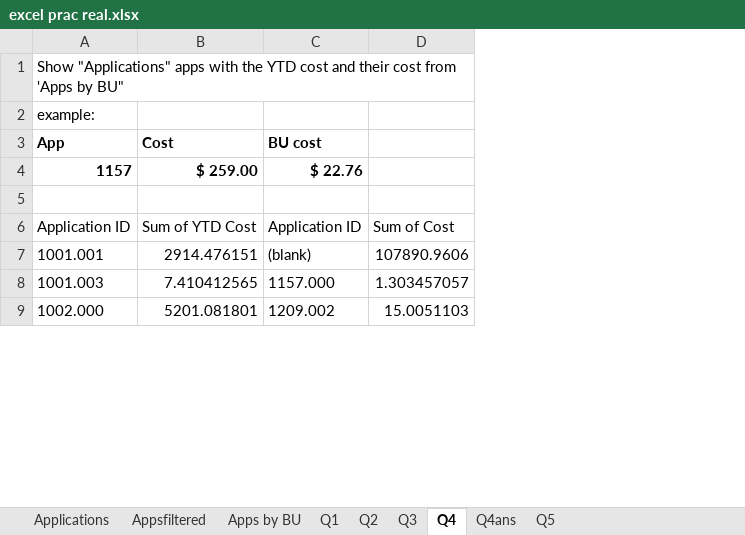
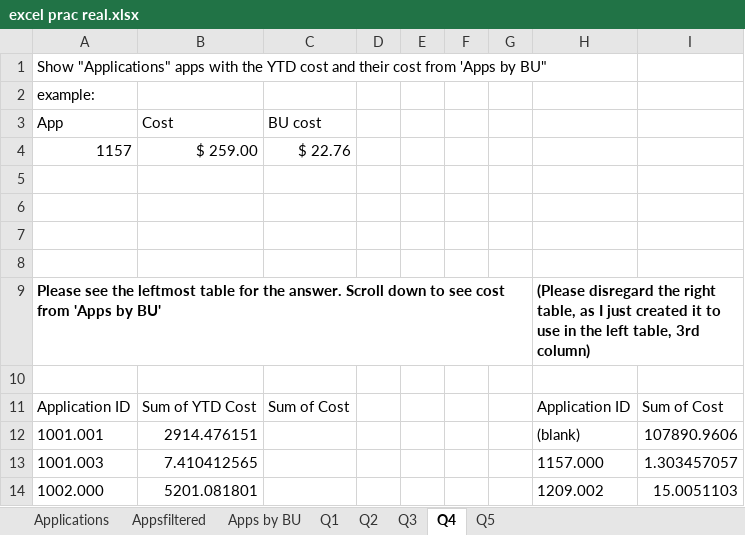
Before and after one commit to katieeehan20/excel, an Excel workbook: excel prac real.xlsx, sheet Q4, drawn as a sheet; only a part is shown; values as stored, in another font and other column widths than the file's, no borders; table styles not drawn; addresses are those after the commit; the diff names each change by its address in the sheet, - before the commit and + after, or states it on an @@ line.

```diff
--- a/excel prac real.xlsx (sheet Q4)
+++ b/excel prac real.xlsx (sheet Q4)
-sheet tab: Q4ans
+column C (BU cost), row 4: $ 22.76; row 11: Sum of Cost
+column D, empty
+column E, empty
+column F, empty
+column G, empty
-A3:B4 bold: on
+A3:B4 bold: off
-H3: BU cost
+H3: (empty)
-H4: $ 22.76
+H4: (empty)
+row 5: (empty)
+row 6: (empty)
+row 7: (empty)
+row 8: (empty)
+row 9: Please see the leftmost table for the answer. Scroll down to see cost from 'Apps by BU' |  |  |  |  |  |  | (Please disregard the right table, as I just created it to use in the left table, 3rd column)
```
Also changed, not shown: sheet Appsfiltered, sheet Q2, sheet Applications, formulas that keep their value, hidden cells.
